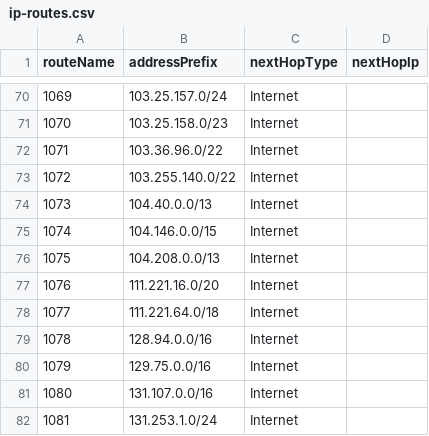
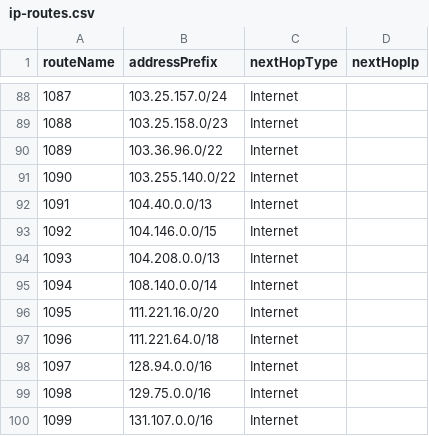
Before and after one commit to udude17/azure-vnet-create-udr, a CSV file: ip-routes.csv, drawn as a sheet; only a part is shown, gaps mark what is left out; the shorter side is filled out with more unchanged rows; the diff covers the shown part only; the diff names each change by its address in the sheet, - before the commit and + after, or states it on an @@ line.

Commit message:
Update ip-routes.csv

```diff
--- a/ip-routes.csv
+++ b/ip-routes.csv
@@ column A (routeName) renumbered from row 20 down @@
+row 95: 1094 | 108.140.0.0/14 | Internet
```
Also changed, not shown: 18 added rows elsewhere in this file.
